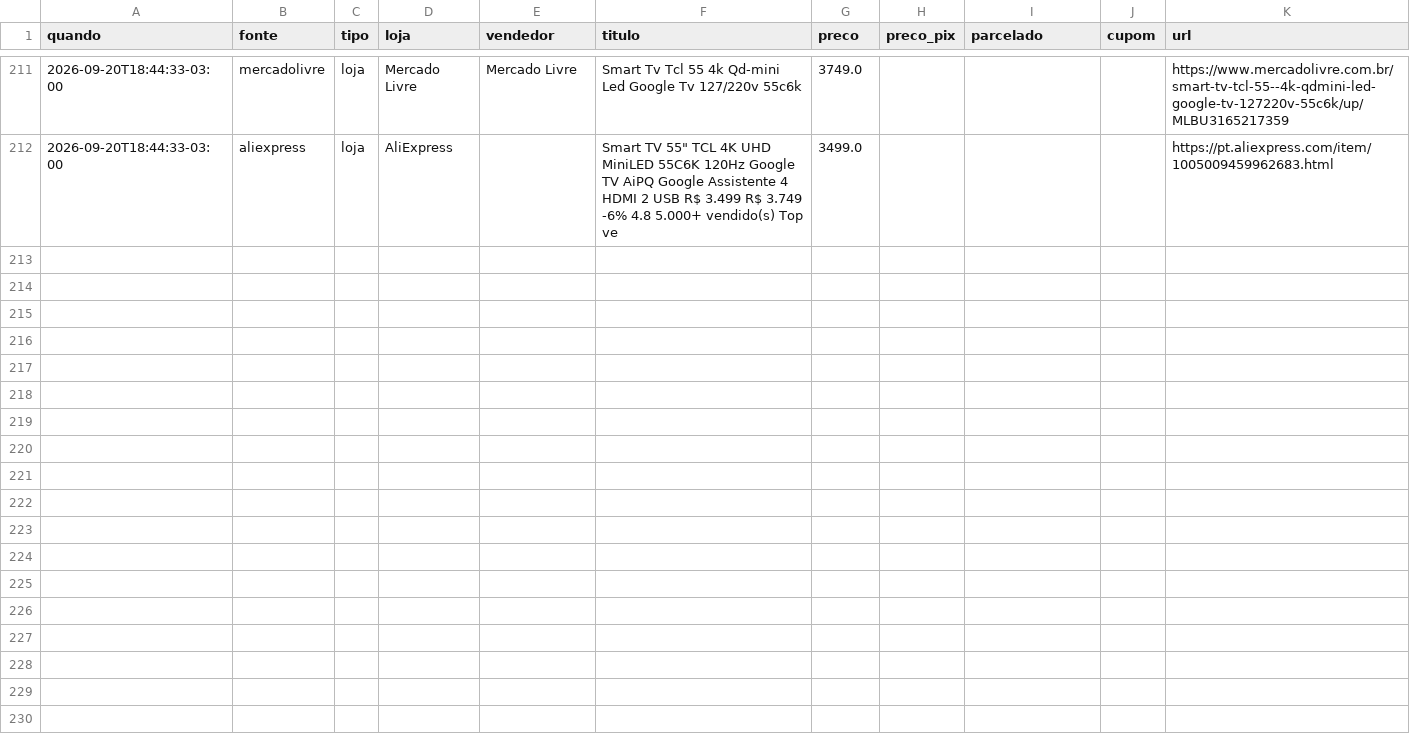
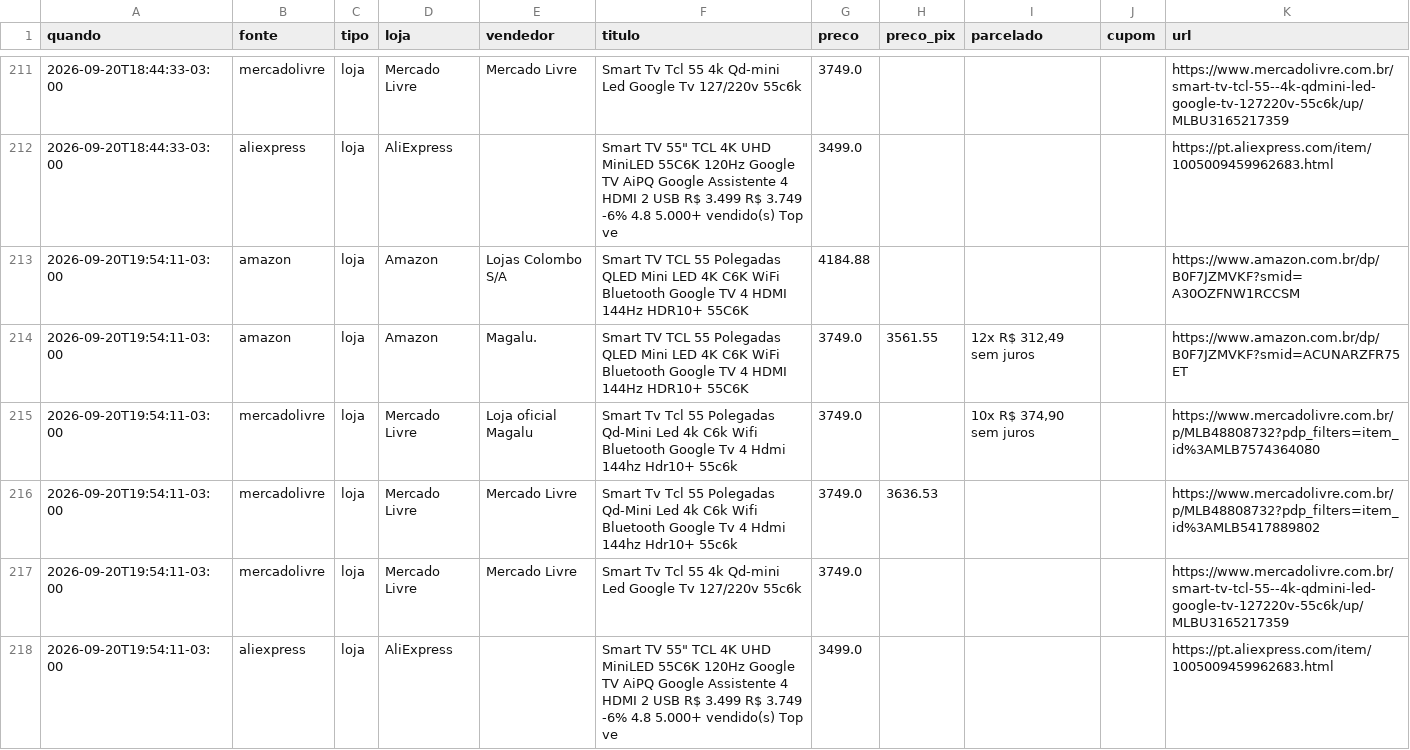
Before and after one commit to luisdfcalazans-dot/tcl-55c6k-monitor, a CSV file: docs/data/historico_pc.csv, drawn as a sheet; only a part is shown, gaps mark what is left out; the diff names each change by its address in the sheet, - before the commit and + after, or states it on an @@ line.

```diff
--- a/docs/data/historico_pc.csv
+++ b/docs/data/historico_pc.csv
+row 213: 2026-09-20T19:54:11-03:00 | amazon | loja | Amazon | Lojas Colombo S/A | Smart TV TCL 55 Polegadas QLED Mini LED 4K C6K WiFi Bluetooth Google TV 4 HDMI 144Hz HDR10+ 55C6K | 4184.88 |  |  |  | https://www.amazon.com.br/dp/B0F7JZMVKF?smid=A30OZFNW1RCCSM
+row 214: 2026-09-20T19:54:11-03:00 | amazon | loja | Amazon | Magalu. | Smart TV TCL 55 Polegadas QLED Mini LED 4K C6K WiFi Bluetooth Google TV 4 HDMI 144Hz HDR10+ 55C6K | 3749.0 | 3561.55 | 12x R$ 312,49 sem juros |  | https://www.amazon.com.br/dp/B0F7JZMVKF?smid=ACUNARZFR75ET
+row 215: 2026-09-20T19:54:11-03:00 | mercadolivre | loja | Mercado Livre | Loja oficial Magalu | Smart Tv Tcl 55 Polegadas Qd-Mini Led 4k C6k Wifi Bluetooth Google Tv 4 Hdmi 144hz Hdr10+ 55c6k | 3749.0 |  | 10x R$ 374,90 sem juros |  | https://www.mercadolivre.com.br/p/MLB48808732?pdp_filters=item_id%3AMLB7574364080
+row 216: 2026-09-20T19:54:11-03:00 | mercadolivre | loja | Mercado Livre | Mercado Livre | Smart Tv Tcl 55 Polegadas Qd-Mini Led 4k C6k Wifi Bluetooth Google Tv 4 Hdmi 144hz Hdr10+ 55c6k | 3749.0 | 3636.53 |  |  | https://www.mercadolivre.com.br/p/MLB48808732?pdp_filters=item_id%3AMLB5417889802
+row 217: 2026-09-20T19:54:11-03:00 | mercadolivre | loja | Mercado Livre | Mercado Livre | Smart Tv Tcl 55 4k Qd-mini Led Google Tv 127/220v 55c6k | 3749.0 |  |  |  | https://www.mercadolivre.com.br/smart-tv-tcl-55--4k-qdmini-led-google-tv-127220v-55c6k/up/MLBU3165217359
+row 218: 2026-09-20T19:54:11-03:00 | aliexpress | loja | AliExpress |  | Smart TV 55" TCL 4K UHD MiniLED 55C6K 120Hz Google TV AiPQ Google Assistente 4 HDMI 2 USB R$ 3.499 R$ 3.749 -6% 4.8 5.000+ vendido(s) Top ve | 3499.0 |  |  |  | https://pt.aliexpress.com/item/1005009459962683.html
```
Also changed, not shown: 3 other files.
